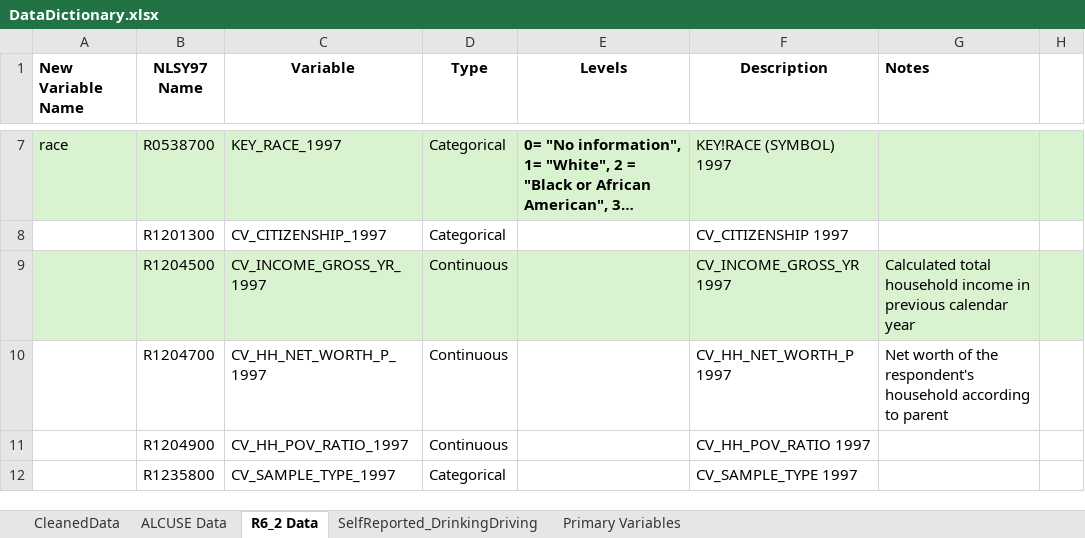
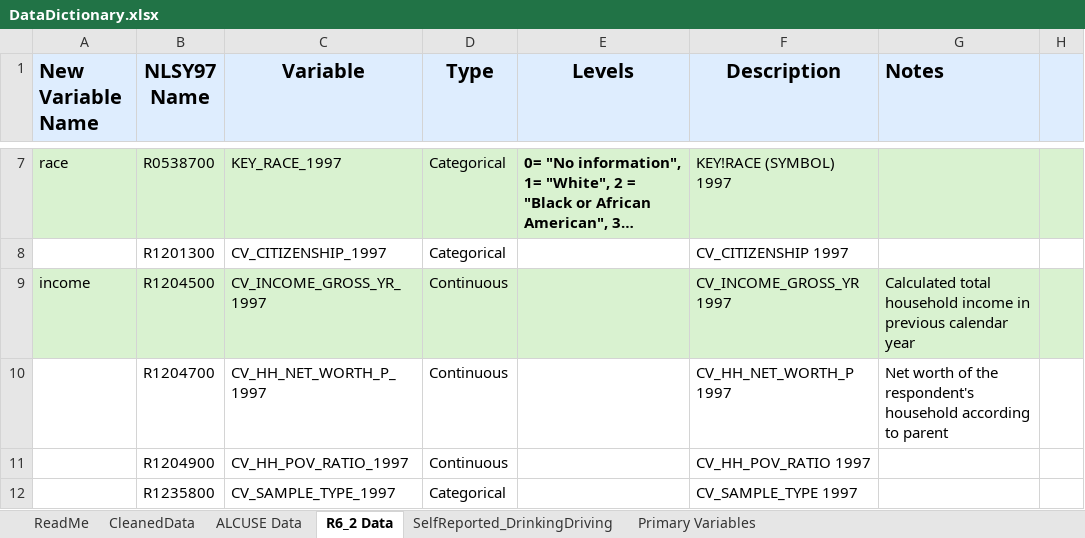
Before and after one commit to ainsleylotito/R01_Aim1H1, an Excel workbook: CleanData/DataDictionary.xlsx, sheet R6_2 Data, drawn as a sheet; only a part is shown, gaps mark what is left out; long unchanged cells end in …; values as stored, in another font and other column widths than the file's, no borders; the diff names each change by its address in the sheet, - before the commit and + after, or states it on an @@ line.

Commit message:
finishing up data dict

```diff
--- a/CleanData/DataDictionary.xlsx (sheet R6_2 Data)
+++ b/CleanData/DataDictionary.xlsx (sheet R6_2 Data)
+sheet tab: ReadMe
-A1:H1 fill: none
+A1:H1 fill: #DEEDFE
@@ A1:G1 text size: larger @@
-A9 (New Variable Name): (empty)
+A9 (New Variable Name): income
```
Also changed, not shown: sheet CleanedData, sheet Primary Variables, sheet ALCUSE Data, sheet SelfReported_DrinkingDriving, 2 other files.
